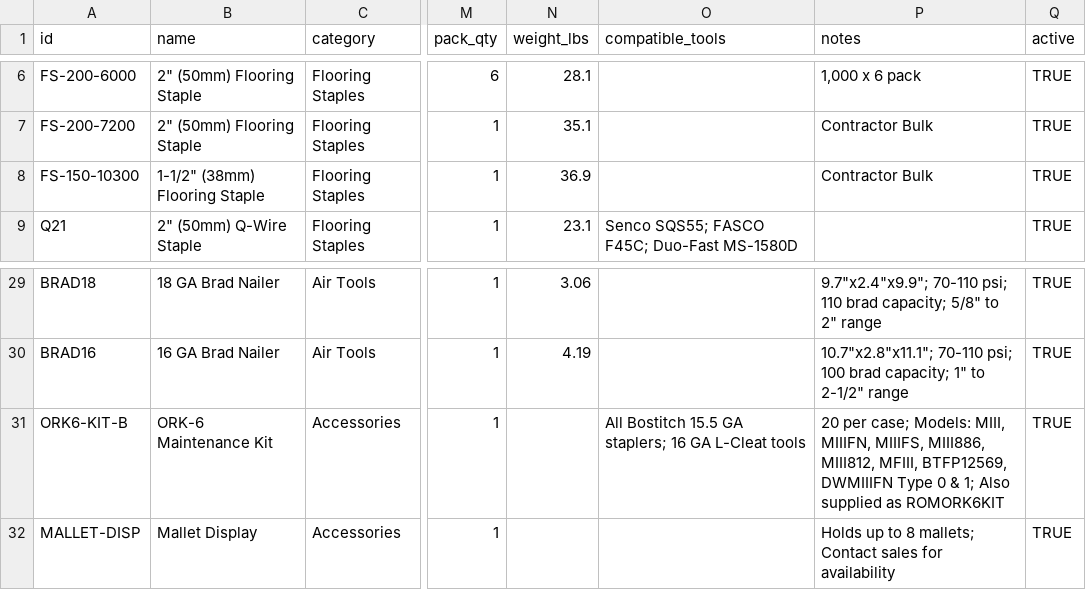
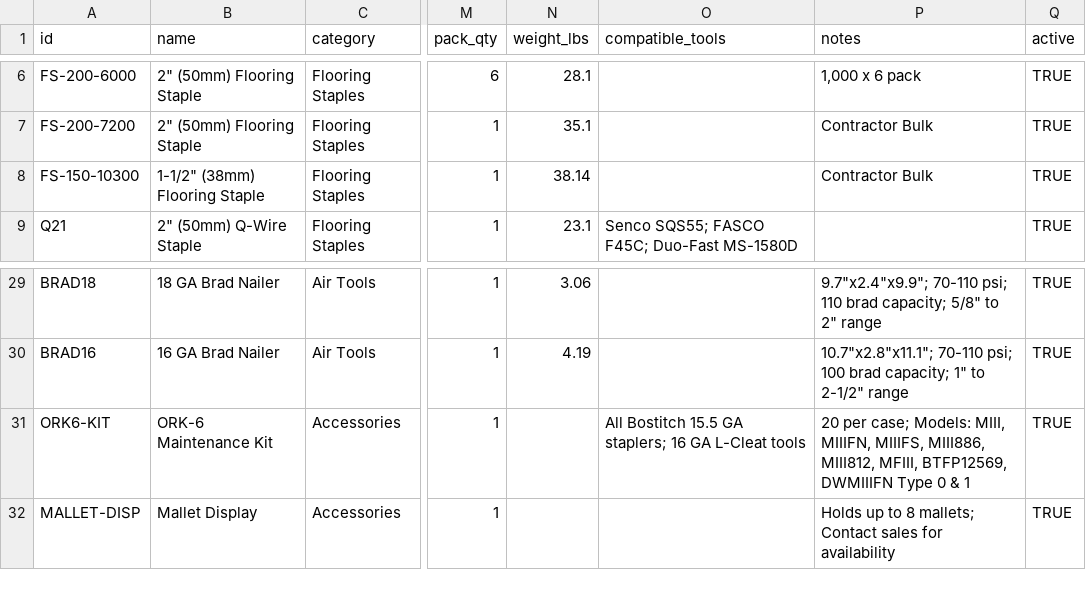
Before and after one commit to L7MediaLabs/pro-drive-fasteners, a CSV file: src/data/prodrive_master_catalog.csv, drawn as a sheet; only a part is shown, gaps mark what is left out; the diff names each change by its address in the sheet, - before the commit and + after, or states it on an @@ line.

```diff
--- a/src/data/prodrive_master_catalog.csv
+++ b/src/data/prodrive_master_catalog.csv
-N8 (weight_lbs): 36.9
+N8 (weight_lbs): 38.14
-A31 (id): ORK6-KIT-B
+A31 (id): ORK6-KIT
-P31 (notes): …0 & 1; Also supplied as ROMORK6KIT
+P31 (notes): …0 & 1
```
